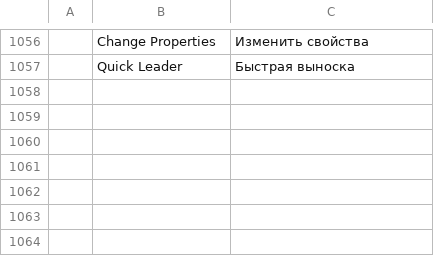
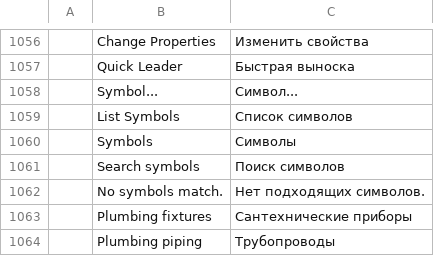
Before and after one commit to AICodeForgedev/cadaddy, a TSV file: crates/ui-egui/src/i18n/ru.tsv, drawn as a sheet; only a part is shown, gaps mark what is left out; the diff names each change by its address in the sheet, - before the commit and + after, or states it on an @@ line.

```diff
--- a/crates/ui-egui/src/i18n/ru.tsv
+++ b/crates/ui-egui/src/i18n/ru.tsv
+row 1058:  | Symbol... | Символ...
+row 1059:  | List Symbols | Список символов
+row 1060:  | Symbols | Символы
+row 1061:  | Search symbols | Поиск символов
+row 1062:  | No symbols match. | Нет подходящих символов.
+row 1063:  | Plumbing fixtures | Сантехнические приборы
+row 1064:  | Plumbing piping | Трубопроводы
```
Also changed, not shown: crates/ui-egui/src/i18n/ar.tsv, crates/ui-egui/src/i18n/es.tsv, 29 other files.
